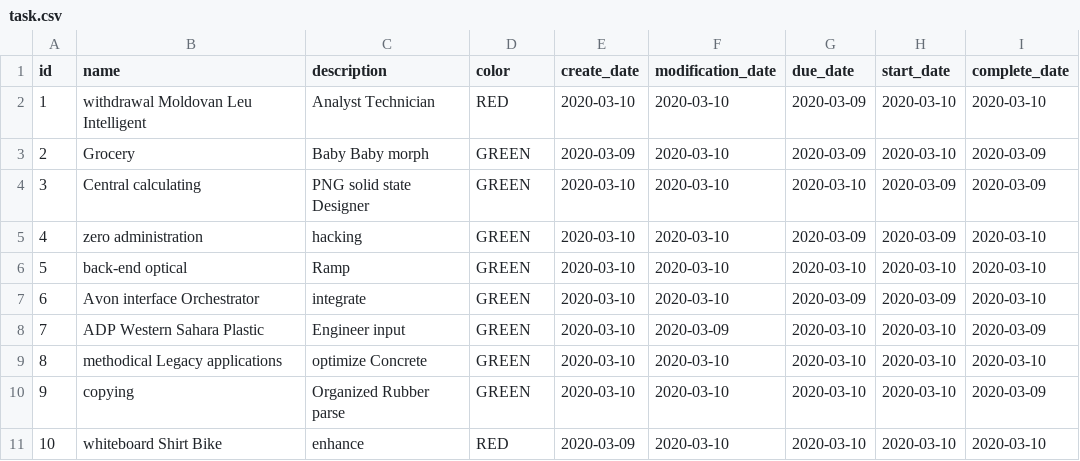
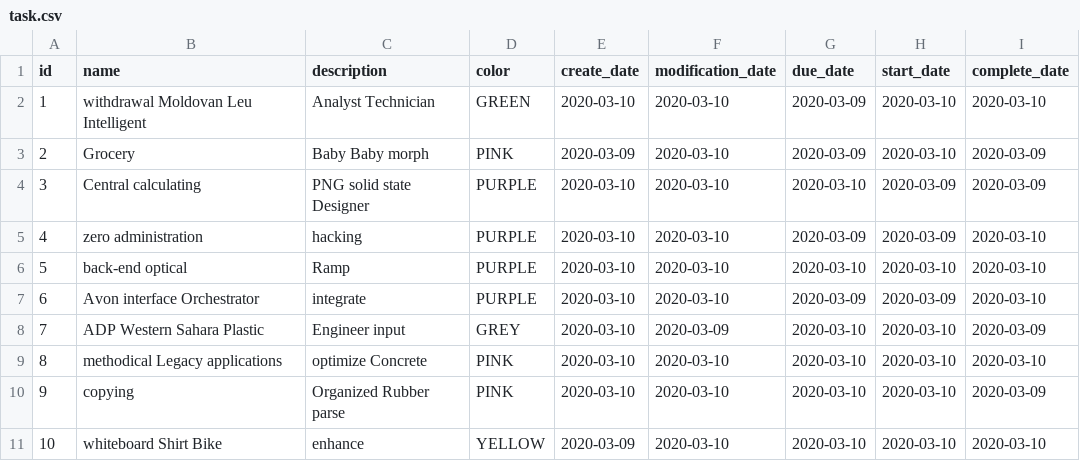
Before and after one commit to yunusQirimli/Taskinator, a CSV file: src/main/resources/config/liquibase/fake-data/task.csv, drawn as a sheet.

```diff
--- a/src/main/resources/config/liquibase/fake-data/task.csv
+++ b/src/main/resources/config/liquibase/fake-data/task.csv
@@ -1,11 +1,11 @@
 id;name;description;color;create_date;modification_date;due_date;start_date;complete_date
-1;withdrawal Moldovan Leu Intelligent;Analyst Technician;RED;2020-03-10;2020-03-10;2020-03-09;2020-03-10;2020-03-10
-2;Grocery;Baby Baby morph;GREEN;2020-03-09;2020-03-10;2020-03-09;2020-03-10;2020-03-09
-3;Central calculating;PNG solid state Designer;GREEN;2020-03-10;2020-03-10;2020-03-10;2020-03-09;2020-03-09
-4;zero administration;hacking;GREEN;2020-03-10;2020-03-10;2020-03-09;2020-03-09;2020-03-10
-5;back-end optical;Ramp;GREEN;2020-03-10;2020-03-10;2020-03-10;2020-03-10;2020-03-10
-6;Avon interface Orchestrator;integrate;GREEN;2020-03-10;2020-03-10;2020-03-09;2020-03-09;2020-03-10
-7;ADP Western Sahara Plastic;Engineer input;GREEN;2020-03-10;2020-03-09;2020-03-10;2020-03-10;2020-03-09
-8;methodical Legacy applications;optimize Concrete;GREEN;2020-03-10;2020-03-10;2020-03-10;2020-03-10;2020-03-10
-9;copying;Organized Rubber parse;GREEN;2020-03-10;2020-03-10;2020-03-10;2020-03-10;2020-03-09
-10;whiteboard Shirt Bike;enhance;RED;2020-03-09;2020-03-10;2020-03-10;2020-03-10;2020-03-10
+1;withdrawal Moldovan Leu Intelligent;Analyst Technician;GREEN;2020-03-10;2020-03-10;2020-03-09;2020-03-10;2020-03-10
+2;Grocery;Baby Baby morph;PINK;2020-03-09;2020-03-10;2020-03-09;2020-03-10;2020-03-09
+3;Central calculating;PNG solid state Designer;PURPLE;2020-03-10;2020-03-10;2020-03-10;2020-03-09;2020-03-09
+4;zero administration;hacking;PURPLE;2020-03-10;2020-03-10;2020-03-09;2020-03-09;2020-03-10
+5;back-end optical;Ramp;PURPLE;2020-03-10;2020-03-10;2020-03-10;2020-03-10;2020-03-10
+6;Avon interface Orchestrator;integrate;PURPLE;2020-03-10;2020-03-10;2020-03-09;2020-03-09;2020-03-10
+7;ADP Western Sahara Plastic;Engineer input;GREY;2020-03-10;2020-03-09;2020-03-10;2020-03-10;2020-03-09
+8;methodical Legacy applications;optimize Concrete;PINK;2020-03-10;2020-03-10;2020-03-10;2020-03-10;2020-03-10
+9;copying;Organized Rubber parse;PINK;2020-03-10;2020-03-10;2020-03-10;2020-03-10;2020-03-09
+10;whiteboard Shirt Bike;enhance;YELLOW;2020-03-09;2020-03-10;2020-03-10;2020-03-10;2020-03-10
```
Also changed, not shown: src/main/resources/config/liquibase/fake-data/project.csv, 20 other files.
